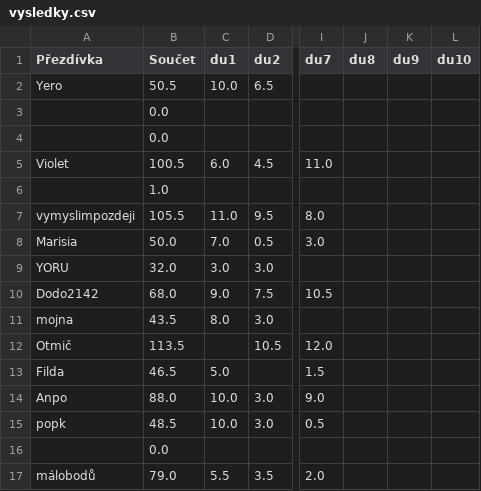
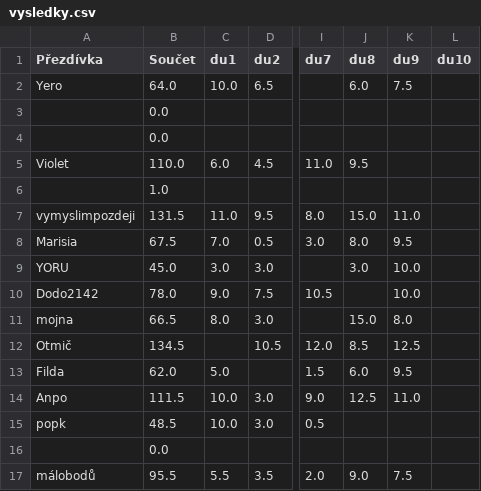
Before and after one commit to Thrayld/NDMI002, a CSV file: vysledky.csv, drawn as a sheet; only a part is shown, gaps mark what is left out; the diff covers the shown part only; the diff names each change by its address in the sheet, - before the commit and + after, or states it on an @@ line.

```diff
--- a/vysledky.csv
+++ b/vysledky.csv
-B2 (Součet): 50.5
+B2 (Součet): 64.0
-J2 (du8): (empty)
+J2 (du8): 6.0
-K2 (du9): (empty)
+K2 (du9): 7.5
-B5 (Součet): 100.5
+B5 (Součet): 110.0
-J5 (du8): (empty)
+J5 (du8): 9.5
-B7 (Součet): 105.5
+B7 (Součet): 131.5
-J7 (du8): (empty)
+J7 (du8): 15.0
-K7 (du9): (empty)
+K7 (du9): 11.0
-B8 (Součet): 50.0
+B8 (Součet): 67.5
-J8 (du8): (empty)
+J8 (du8): 8.0
-K8 (du9): (empty)
+K8 (du9): 9.5
-B9 (Součet): 32.0
+B9 (Součet): 45.0
-J9 (du8): (empty)
+J9 (du8): 3.0
-K9:K10 (du9): (empty)
+K9:K10 (du9): 10.0
-B10 (Součet): 68.0
+B10 (Součet): 78.0
-B11 (Součet): 43.5
+B11 (Součet): 66.5
-J11 (du8): (empty)
+J11 (du8): 15.0
-K11 (du9): (empty)
+K11 (du9): 8.0
-B12 (Součet): 113.5
+B12 (Součet): 134.5
-J12 (du8): (empty)
+J12 (du8): 8.5
-K12 (du9): (empty)
+K12 (du9): 12.5
-B13 (Součet): 46.5
+B13 (Součet): 62.0
-J13 (du8): (empty)
+J13 (du8): 6.0
-K13 (du9): (empty)
+K13 (du9): 9.5
-B14 (Součet): 88.0
+B14 (Součet): 111.5
-J14 (du8): (empty)
+J14 (du8): 12.5
-K14 (du9): (empty)
+K14 (du9): 11.0
-B17 (Součet): 79.0
+B17 (Součet): 95.5
-J17 (du8): (empty)
+J17 (du8): 9.0
-K17 (du9): (empty)
+K17 (du9): 7.5
```
Also changed, not shown: 11 edited cells elsewhere in this file, 3 other files.
